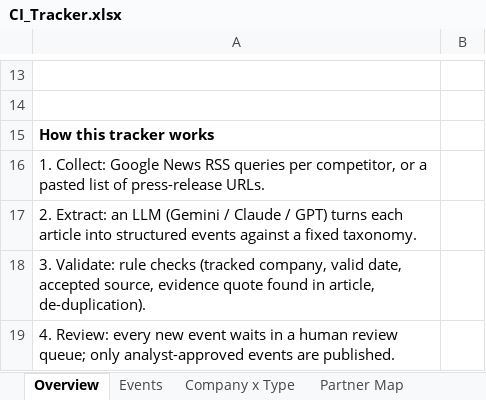
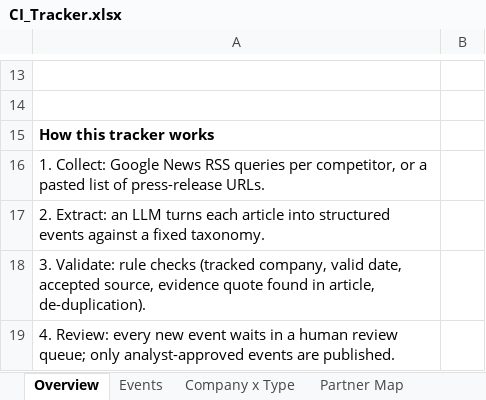
Before and after one commit to lokpriye96/ai-ci-tracker, an Excel workbook: outputs/CI_Tracker.xlsx, sheet Overview, drawn as a sheet; only a part is shown, gaps mark what is left out; values as stored, in another font and other column widths than the file's, no borders; the diff names each change by its address in the sheet, - before the commit and + after, or states it on an @@ line.

```diff
--- a/outputs/CI_Tracker.xlsx (sheet Overview)
+++ b/outputs/CI_Tracker.xlsx (sheet Overview)
-A17: …an LLM (Gemini / Claude / GPT) turns each…
+A17: …an LLM turns each…
```
Also changed, not shown: 2 other files.
